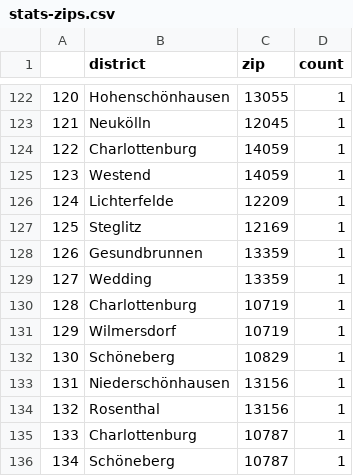
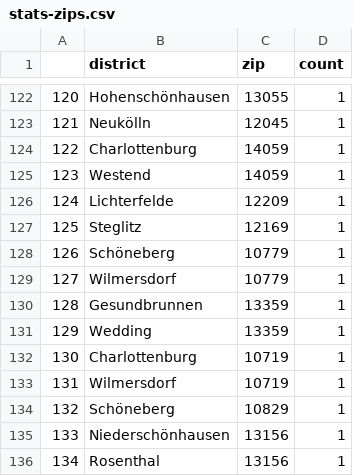
Before and after one commit to demodiff/berlin, a CSV file: data/stats-zips.csv, drawn as a sheet; only a part is shown, gaps mark what is left out; the shorter side is filled out with more unchanged rows; the diff covers the shown part only; the diff names each change by its address in the sheet, - before the commit and + after, or states it on an @@ line.

```diff
--- a/data/stats-zips.csv
+++ b/data/stats-zips.csv
@@ column A renumbered from row 8 down @@
+row 128: 126 | Schöneberg | 10779 | 1
+row 129: 127 | Wilmersdorf | 10779 | 1
```
Also changed, not shown: 9 added rows and 9 removed rows elsewhere in this file, 1 other file.
